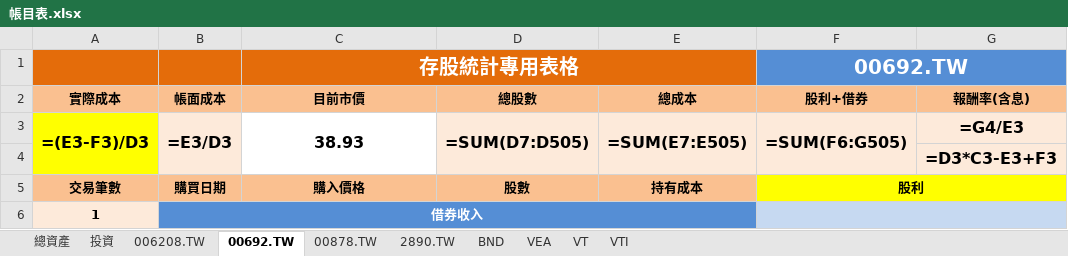
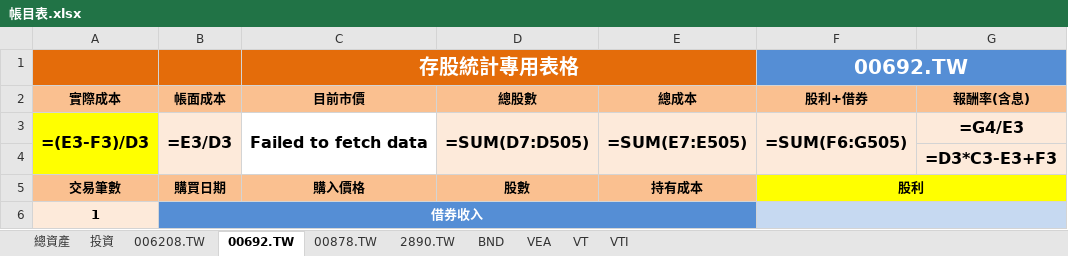
Before and after one commit to liuutin9/Finance, an Excel workbook: 帳目表.xlsx, sheet 00692.TW, drawn as a sheet; only a part is shown; values as stored, in another font and other column widths than the file's, no borders; formulas without a stored value are shown as written; conditional formats not drawn; the diff names each change by its address in the sheet, - before the commit and + after, or states it on an @@ line.

```diff
--- a/帳目表.xlsx (sheet 00692.TW)
+++ b/帳目表.xlsx (sheet 00692.TW)
-C3 (目前市價): 38.93
+C3 (目前市價): Failed to fetch data
```
Also changed, not shown: 1 other file.
